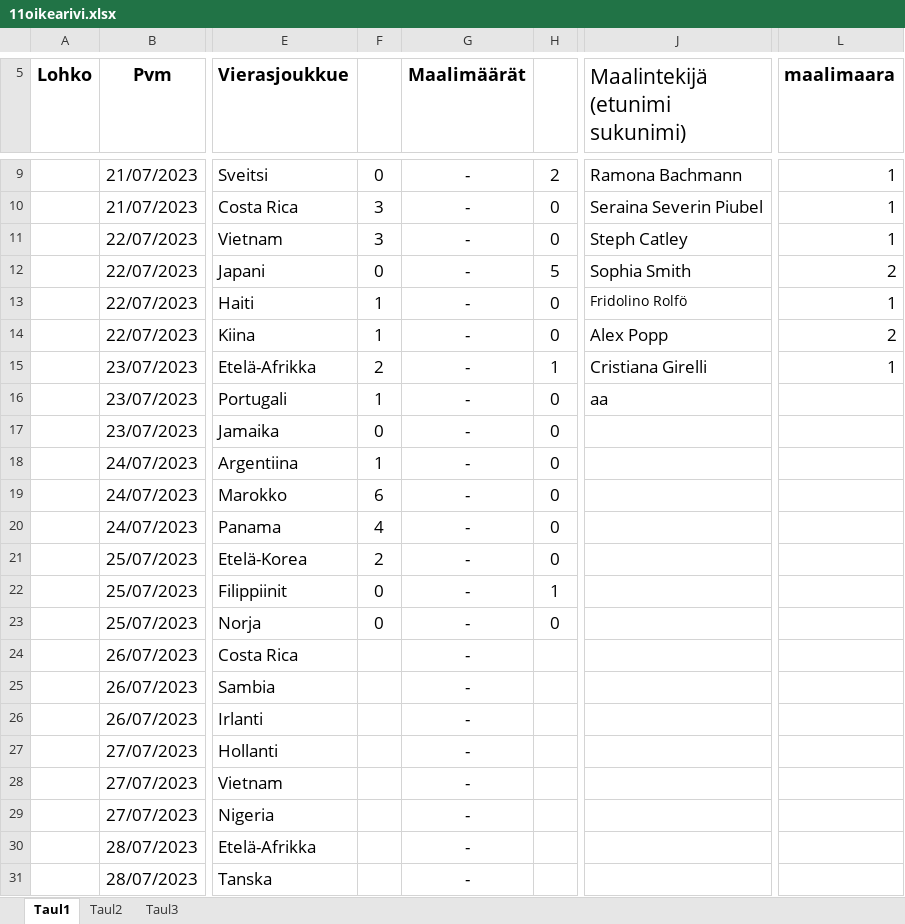
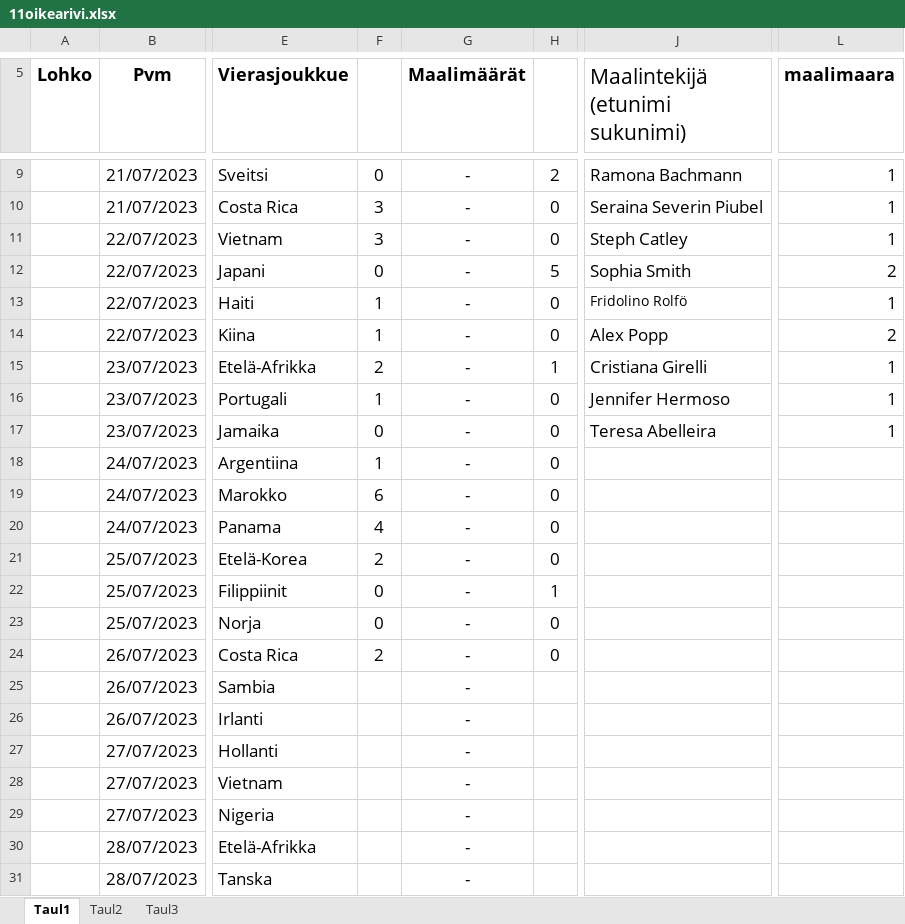
Before and after one commit to Pedusal/wc23, an Excel workbook: Data/11oikearivi.xlsx, sheet Taul1, drawn as a sheet; only a part is shown, gaps mark what is left out; values as stored, in another font and other column widths than the file's, no borders; the diff names each change by its address in the sheet, - before the commit and + after, or states it on an @@ line.

```diff
--- a/Data/11oikearivi.xlsx (sheet Taul1)
+++ b/Data/11oikearivi.xlsx (sheet Taul1)
-J16 (Maalintekijä (etunimi sukunimi)): aa
+J16 (Maalintekijä (etunimi sukunimi)): Jennifer Hermoso
-L16:L17 (maalimaara): (empty)
+L16:L17 (maalimaara): 1
-J17 (Maalintekijä (etunimi sukunimi)): (empty)
+J17 (Maalintekijä (etunimi sukunimi)): Teresa Abelleira
-F24: (empty)
+F24: 2
-H24: (empty)
+H24: 0
```
Also changed, not shown: Data/Copia de Kisaveikkaus_2023.xlsx, 1 other file.
